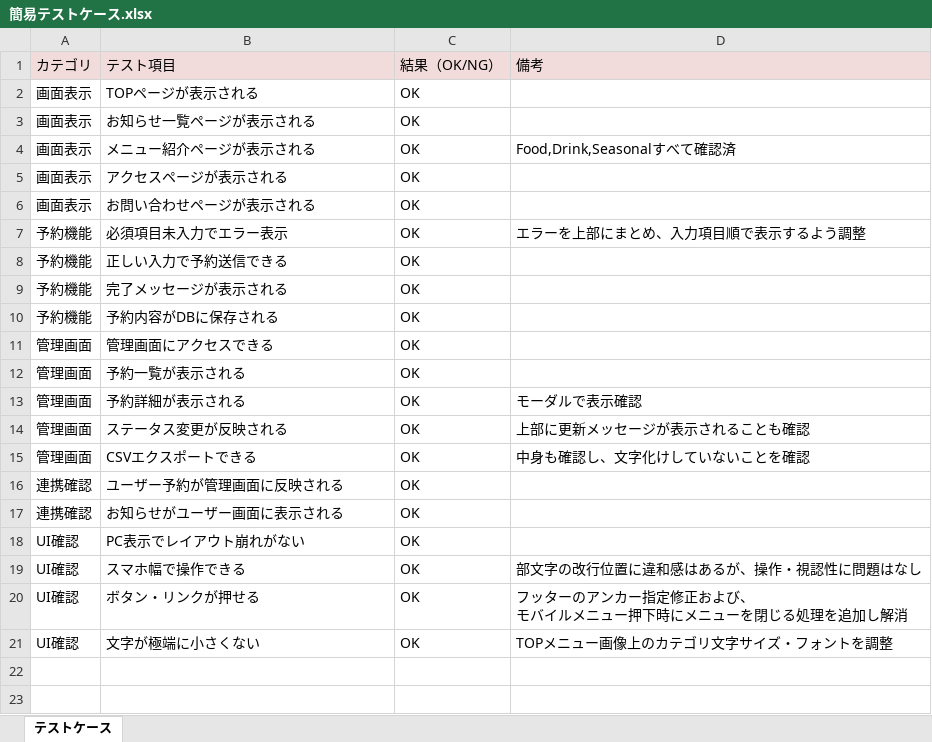
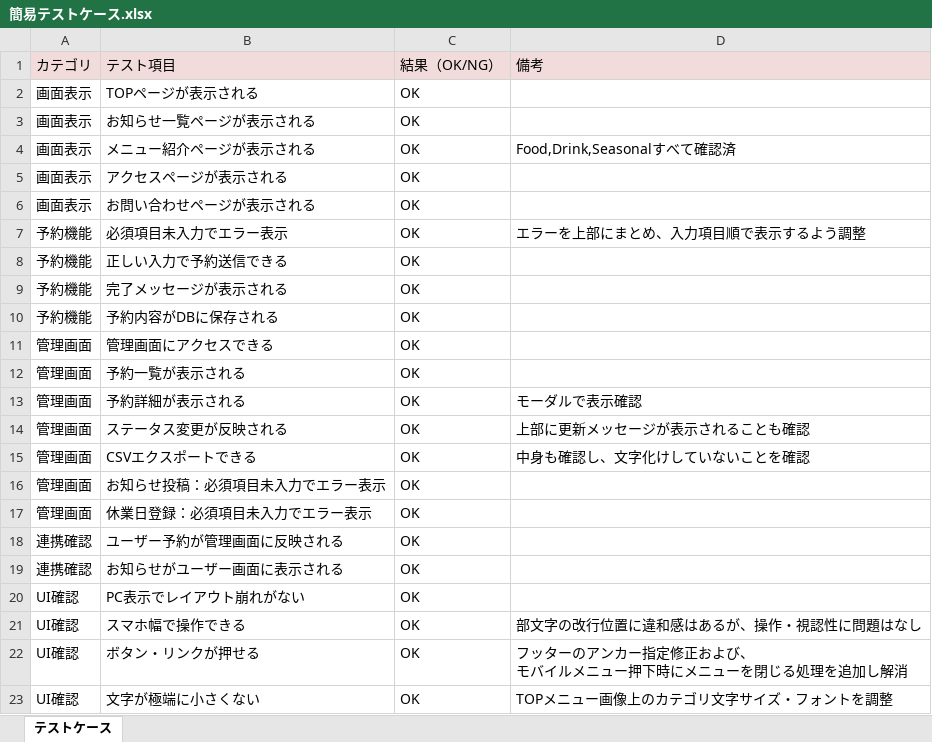
Before and after one commit to tomo-ss/Portfolio, an Excel workbook: docs/テスト/簡易テストケース.xlsx, sheet テストケース, drawn as a sheet; values as stored, in another font and other column widths than the file's, no borders; the diff names each change by its address in the sheet, - before the commit and + after, or states it on an @@ line.

Commit message:
テストケース追記（管理画面エラー・検証観点の整理）

```diff
--- a/docs/テスト/簡易テストケース.xlsx (sheet テストケース)
+++ b/docs/テスト/簡易テストケース.xlsx (sheet テストケース)
+row 16: 管理画面 | お知らせ投稿：必須項目未入力でエラー表示 | OK
+row 17: 管理画面 | 休業日登録：必須項目未入力でエラー表示 | OK
```
